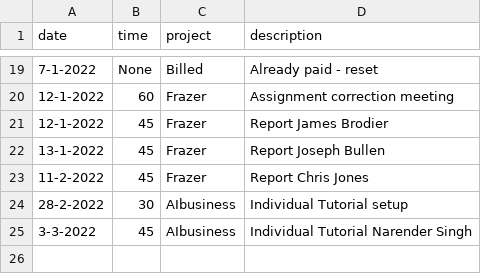
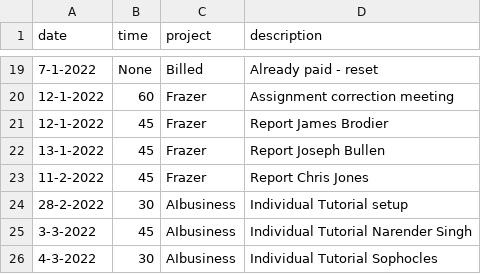
Before and after one commit to cmougan/knee, a CSV file: data/ecs.csv, drawn as a sheet; only a part is shown, gaps mark what is left out; the diff names each change by its address in the sheet, - before the commit and + after, or states it on an @@ line.

```diff
--- a/data/ecs.csv
+++ b/data/ecs.csv
+row 26: 4-3-2022 | 30 | AIbusiness | Individual Tutorial Sophocles
```
Also changed, not shown: data/pain.csv, data/sport.csv.
